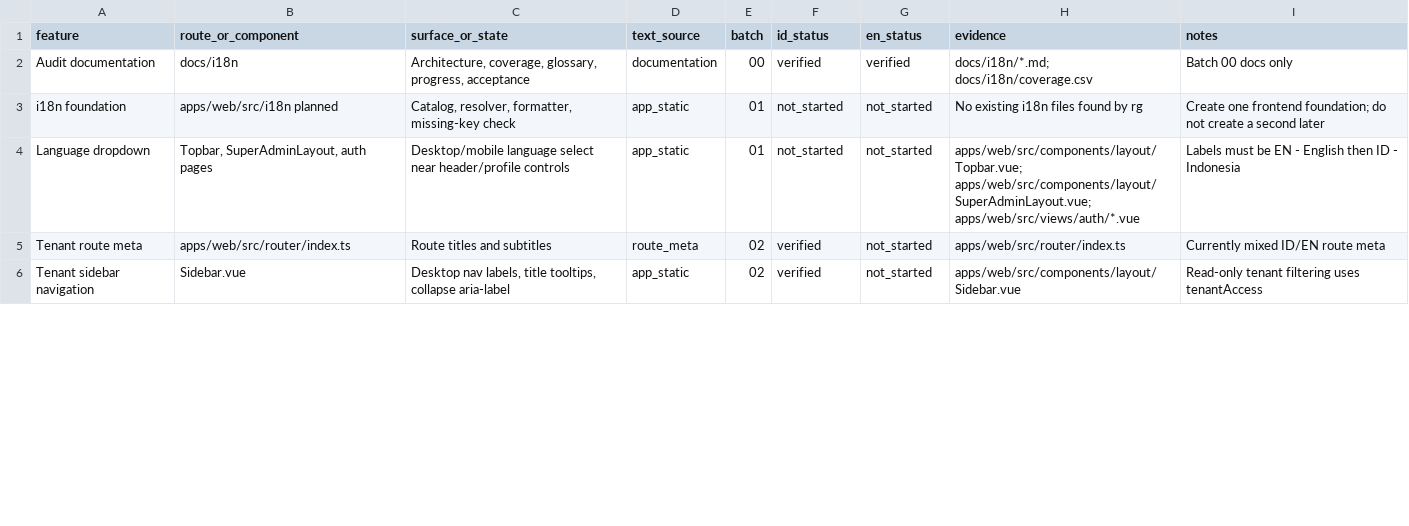
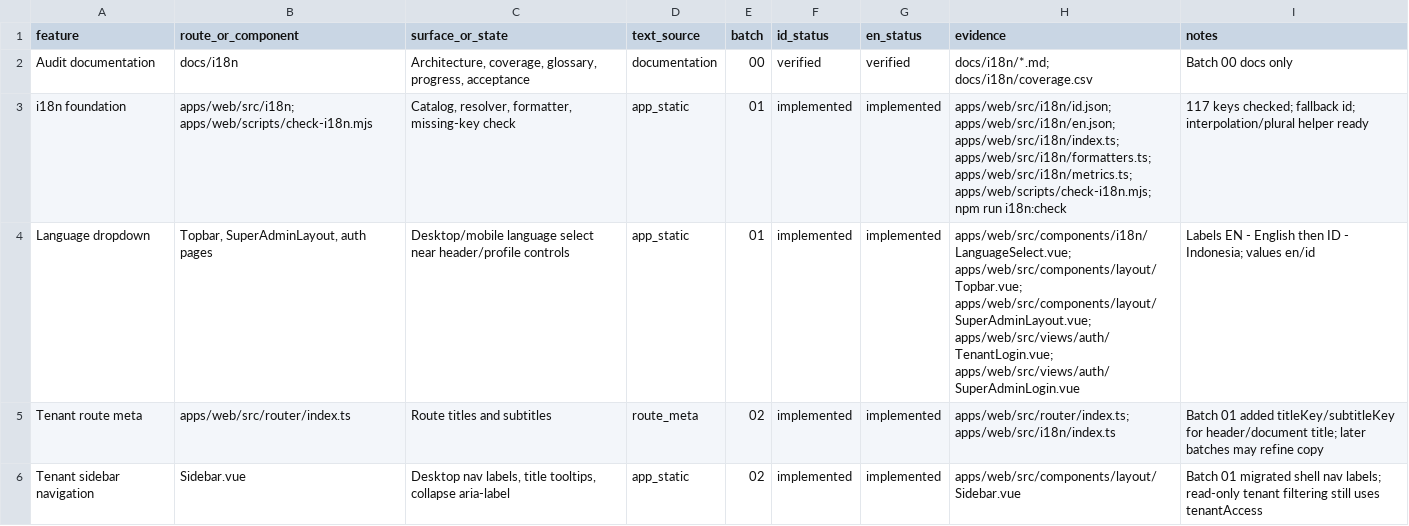
Before and after one commit to sirMisato/Ardu-pamilo, a CSV file: docs/i18n/coverage.csv, drawn as a sheet; only a part is shown; the diff covers the shown part only.

Commit message:
Add i18n foundation

```diff
--- a/docs/i18n/coverage.csv
+++ b/docs/i18n/coverage.csv
@@ -2,5 +2,5 @@
 "Audit documentation","docs/i18n","Architecture, coverage, glossary, progress, acceptance","documentation","00","verified","verified","docs/i18n/*.md; docs/i18n/coverage.csv","Batch 00 docs only"
-"i18n foundation","apps/web/src/i18n planned","Catalog, resolver, formatter, missing-key check","app_static","01","not_started","not_started","No existing i18n files found by rg","Create one frontend foundation; do not create a second later"
-"Language dropdown","Topbar, SuperAdminLayout, auth pages","Desktop/mobile language select near header/profile controls","app_static","01","not_started","not_started","apps/web/src/components/layout/Topbar.vue; apps/web/src/components/layout/SuperAdminLayout.vue; apps/web/src/views/auth/*.vue","Labels must be EN - English then ID - Indonesia"
-"Tenant route meta","apps/web/src/router/index.ts","Route titles and subtitles","route_meta","02","verified","not_started","apps/web/src/router/index.ts","Currently mixed ID/EN route meta"
-"Tenant sidebar navigation","Sidebar.vue","Desktop nav labels, title tooltips, collapse aria-label","app_static","02","verified","not_started","apps/web/src/components/layout/Sidebar.vue","Read-only tenant filtering uses tenantAccess"
+"i18n foundation","apps/web/src/i18n; apps/web/scripts/check-i18n.mjs","Catalog, resolver, formatter, missing-key check","app_static","01","implemented","implemented","apps/web/src/i18n/id.json; apps/web/src/i18n/en.json; apps/web/src/i18n/index.ts; apps/web/src/i18n/formatters.ts; apps/web/src/i18n/metrics.ts; apps/web/scripts/check-i18n.mjs; npm run i18n:check","117 keys checked; fallback id; interpolation/plural helper ready"
+"Language dropdown","Topbar, SuperAdminLayout, auth pages","Desktop/mobile language select near header/profile controls","app_static","01","implemented","implemented","apps/web/src/components/i18n/LanguageSelect.vue; apps/web/src/components/layout/Topbar.vue; apps/web/src/components/layout/SuperAdminLayout.vue; apps/web/src/views/auth/TenantLogin.vue; apps/web/src/views/auth/SuperAdminLogin.vue","Labels EN - English then ID - Indonesia; values en/id"
+"Tenant route meta","apps/web/src/router/index.ts","Route titles and subtitles","route_meta","02","implemented","implemented","apps/web/src/router/index.ts; apps/web/src/i18n/index.ts","Batch 01 added titleKey/subtitleKey for header/document title; later batches may refine copy"
+"Tenant sidebar navigation","Sidebar.vue","Desktop nav labels, title tooltips, collapse aria-label","app_static","02","implemented","implemented","apps/web/src/components/layout/Sidebar.vue","Batch 01 migrated shell nav labels; read-only tenant filtering still uses tenantAccess"
```
Also changed, not shown: 19 edited cells elsewhere in this file, 24 other files.
